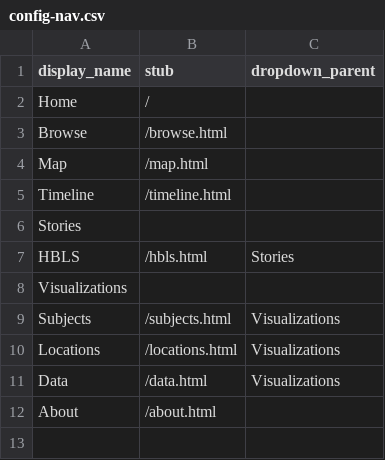
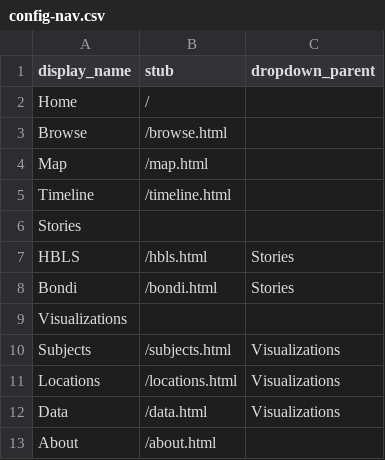
Before and after one commit to collectionbuilder-lis/jewishkansans, a CSV file: _data/config-nav.csv, drawn as a sheet; the diff names each change by its address in the sheet, - before the commit and + after, or states it on an @@ line.

```diff
--- a/_data/config-nav.csv
+++ b/_data/config-nav.csv
+row 8: Bondi | /bondi.html | Stories
```
Also changed, not shown: 1 other file.
